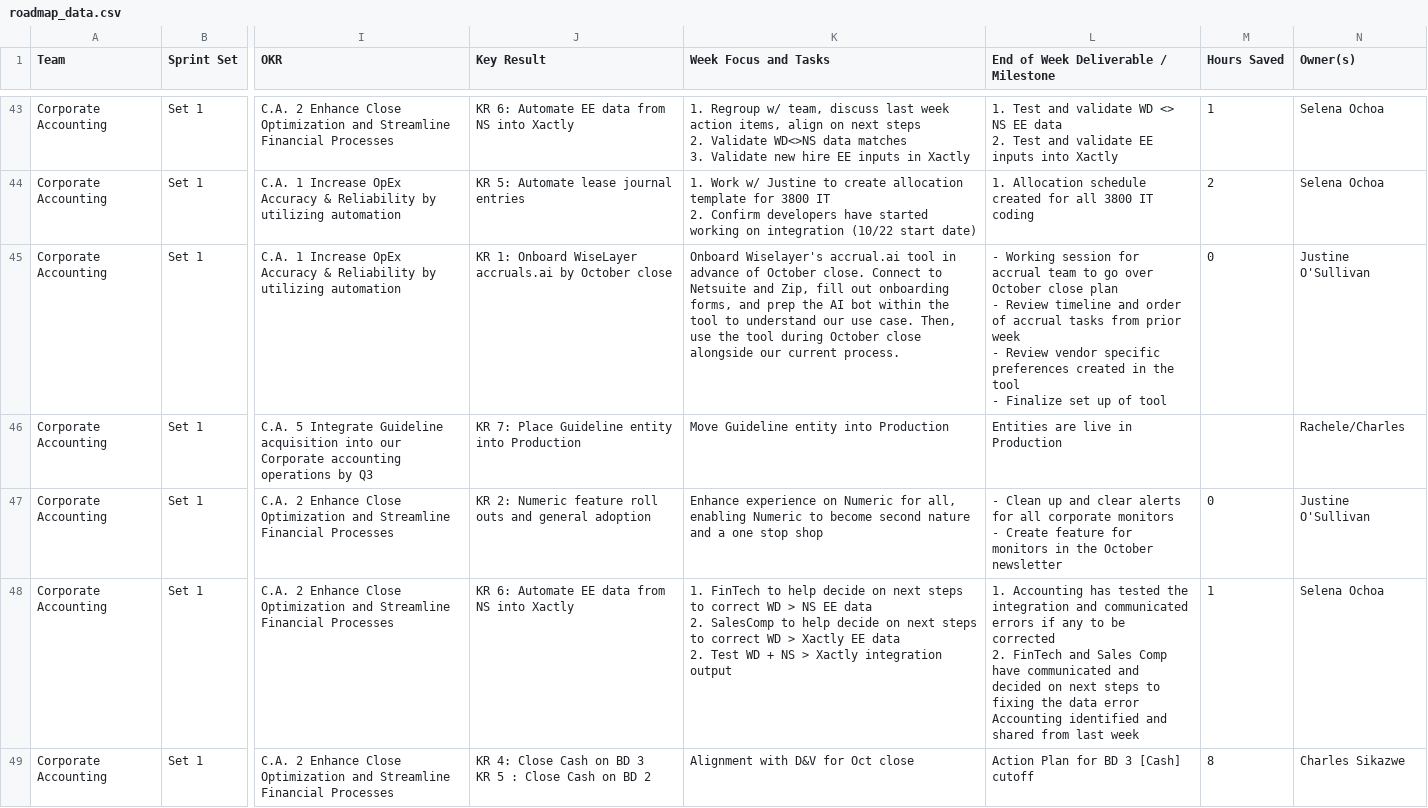
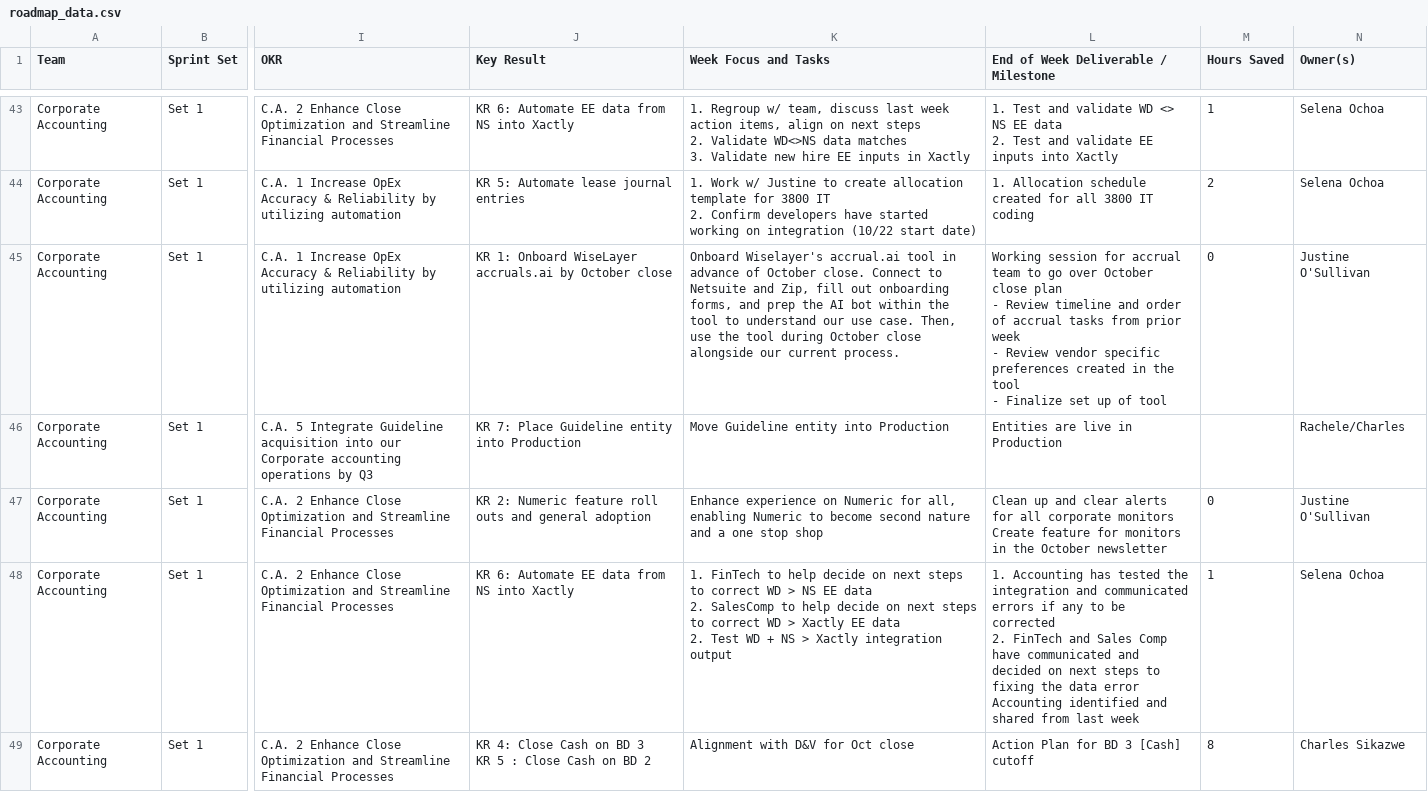
Before and after one commit to rrusso33/Day-1-Close-Roadmap-, a CSV file: roadmap_data.csv, drawn as a sheet; only a part is shown, gaps mark what is left out; ↵ is a line break in a cell; the diff covers the shown part only; the diff names each change by its address in the sheet, - before the commit and + after, or states it on an @@ line.

```diff
--- a/roadmap_data.csv
+++ b/roadmap_data.csv
-L45: - Working session…
+L45: Working session…
-L47: - Clean up and clear alerts for all corporate monitors ↵ - Create feature…
+L47: Clean up and clear alerts for all corporate monitors ↵ Create feature…
```
Also changed, not shown: 55 removed rows and 32 edited cells elsewhere in this file.
